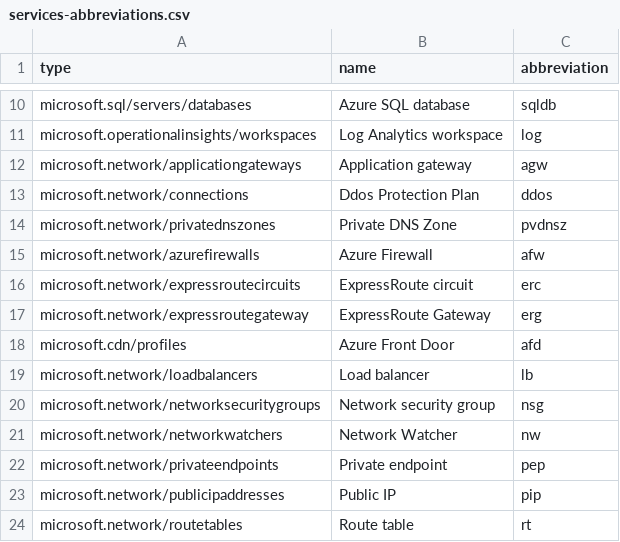
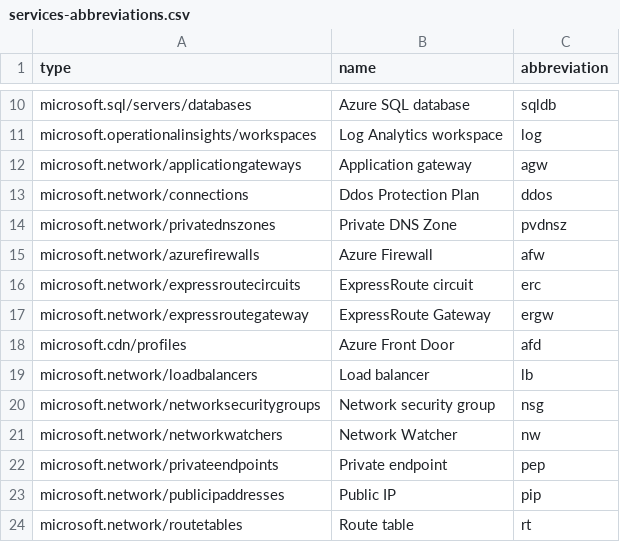
Before and after one commit to Azure/Azure-Proactive-Resiliency-Library, a CSV file: services-abbreviations.csv, drawn as a sheet; only a part is shown, gaps mark what is left out.

```diff
--- a/services-abbreviations.csv
+++ b/services-abbreviations.csv
@@ -16,3 +16,3 @@ microsoft.network/azurefirewalls,Azure Firewall,afw
 microsoft.network/expressroutecircuits,ExpressRoute circuit,erc
-microsoft.network/expressroutegateway,ExpressRoute Gateway,erg
+microsoft.network/expressroutegateway,ExpressRoute Gateway,ergw
 microsoft.cdn/profiles,Azure Front Door,afd
```
Also changed, not shown: 11 other files.
